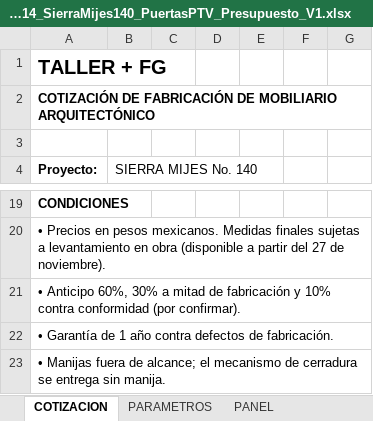
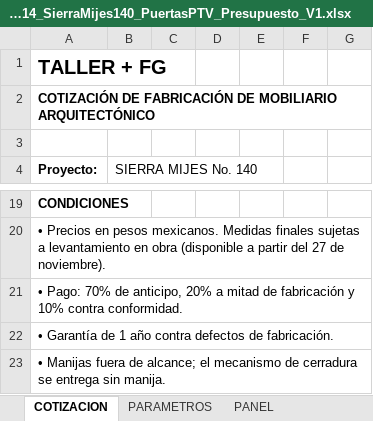
Before and after one commit to Ggremionurdiain/FGT, an Excel workbook: 261114_SierraMijes140_PuertasPTV_Presupuesto_V1.xlsx, sheet COTIZACION, drawn as a sheet; only a part is shown, gaps mark what is left out; values as stored, in another font and other column widths than the file's, no borders; the diff names each change by its address in the sheet, - before the commit and + after, or states it on an @@ line.

```diff
--- a/261114_SierraMijes140_PuertasPTV_Presupuesto_V1.xlsx (sheet COTIZACION)
+++ b/261114_SierraMijes140_PuertasPTV_Presupuesto_V1.xlsx (sheet COTIZACION)
-A21 (Proyecto:): • Anticipo 60%, 30% a mitad de fabricación y 10% contra conformidad (por confirmar).
+A21 (Proyecto:): • Pago: 70% de anticipo, 20% a mitad de fabricación y 10% contra conformidad.
```
Also changed, not shown: sheet PANEL, sheet PARAMETROS.
